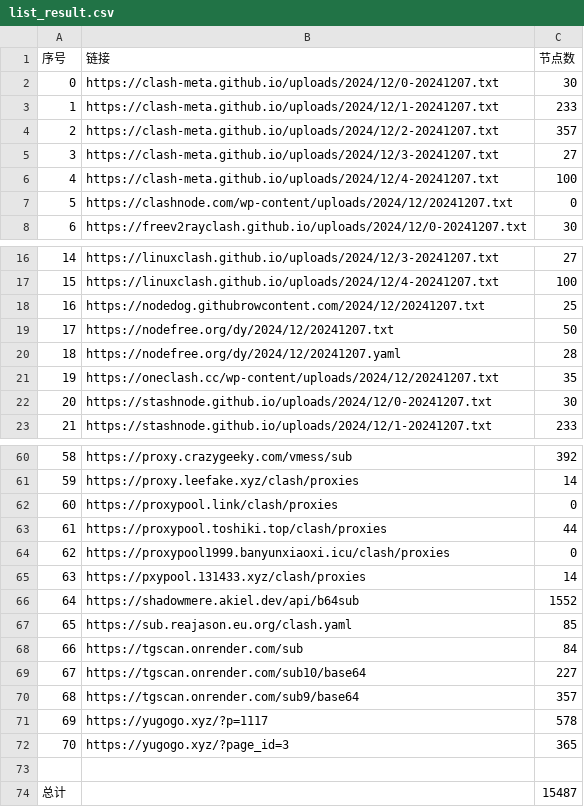
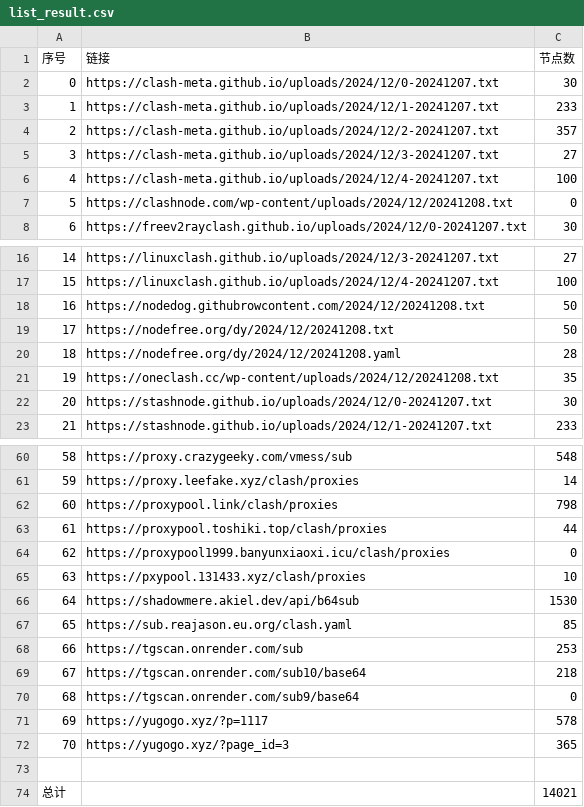
Before and after one commit to qjlxg/ss3, a CSV file: list_result.csv, drawn as a sheet; only a part is shown, gaps mark what is left out; the diff covers the shown part only.

```diff
--- a/list_result.csv
+++ b/list_result.csv
@@ -6,3 +6,3 @@
 4,https://clash-meta.github.io/uploads/2024/12/4-20241207.txt,100
-5,https://clashnode.com/wp-content/uploads/2024/12/20241207.txt,0
+5,https://clashnode.com/wp-content/uploads/2024/12/20241208.txt,0
 6,https://freev2rayclash.github.io/uploads/2024/12/0-20241207.txt,30
@@ -17,6 +17,6 @@
 15,https://linuxclash.github.io/uploads/2024/12/4-20241207.txt,100
-16,https://nodedog.githubrowcontent.com/2024/12/20241207.txt,25
-17,https://nodefree.org/dy/2024/12/20241207.txt,50
-18,https://nodefree.org/dy/2024/12/20241207.yaml,28
-19,https://oneclash.cc/wp-content/uploads/2024/12/20241207.txt,35
+16,https://nodedog.githubrowcontent.com/2024/12/20241208.txt,50
+17,https://nodefree.org/dy/2024/12/20241208.txt,50
+18,https://nodefree.org/dy/2024/12/20241208.yaml,28
+19,https://oneclash.cc/wp-content/uploads/2024/12/20241208.txt,35
 20,https://stashnode.github.io/uploads/2024/12/0-20241207.txt,30
@@ -60,12 +60,12 @@
-58,https://proxy.crazygeeky.com/vmess/sub,392
+58,https://proxy.crazygeeky.com/vmess/sub,548
 59,https://proxy.leefake.xyz/clash/proxies,14
-60,https://proxypool.link/clash/proxies,0
+60,https://proxypool.link/clash/proxies,798
 61,https://proxypool.toshiki.top/clash/proxies,44
 62,https://proxypool1999.banyunxiaoxi.icu/clash/proxies,0
-63,https://pxypool.131433.xyz/clash/proxies,14
-64,https://shadowmere.akiel.dev/api/b64sub,1552
+63,https://pxypool.131433.xyz/clash/proxies,10
+64,https://shadowmere.akiel.dev/api/b64sub,1530
 65,https://sub.reajason.eu.org/clash.yaml,85
-66,https://tgscan.onrender.com/sub,84
-67,https://tgscan.onrender.com/sub10/base64,227
-68,https://tgscan.onrender.com/sub9/base64,357
+66,https://tgscan.onrender.com/sub,253
+67,https://tgscan.onrender.com/sub10/base64,218
+68,https://tgscan.onrender.com/sub9/base64,0
 69,https://yugogo.xyz/?p=1117,578
@@ -73,2 +73,2 @@
 
-总计,,15487
+总计,,14021
```
Also changed, not shown: 25 edited cells elsewhere in this file, 19 other files.
